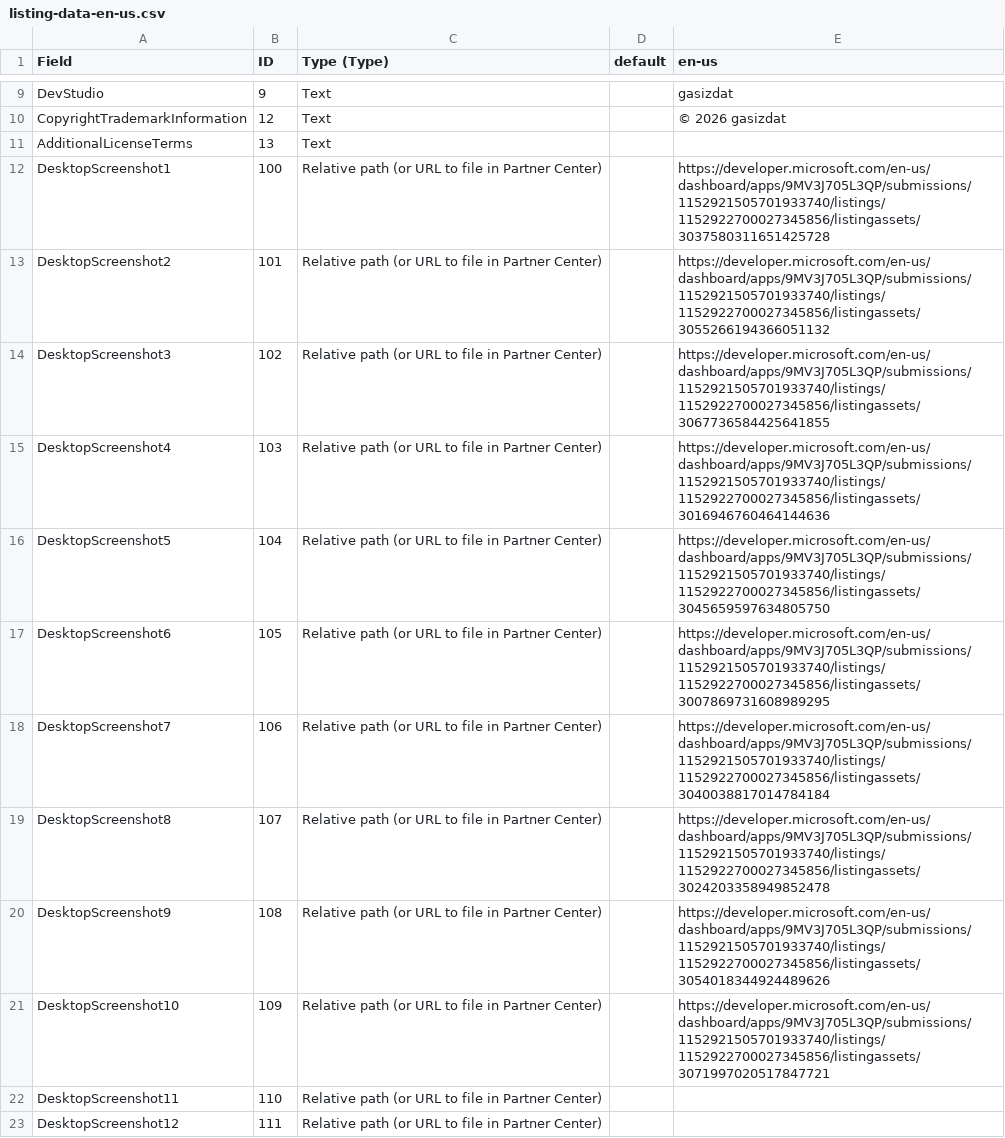
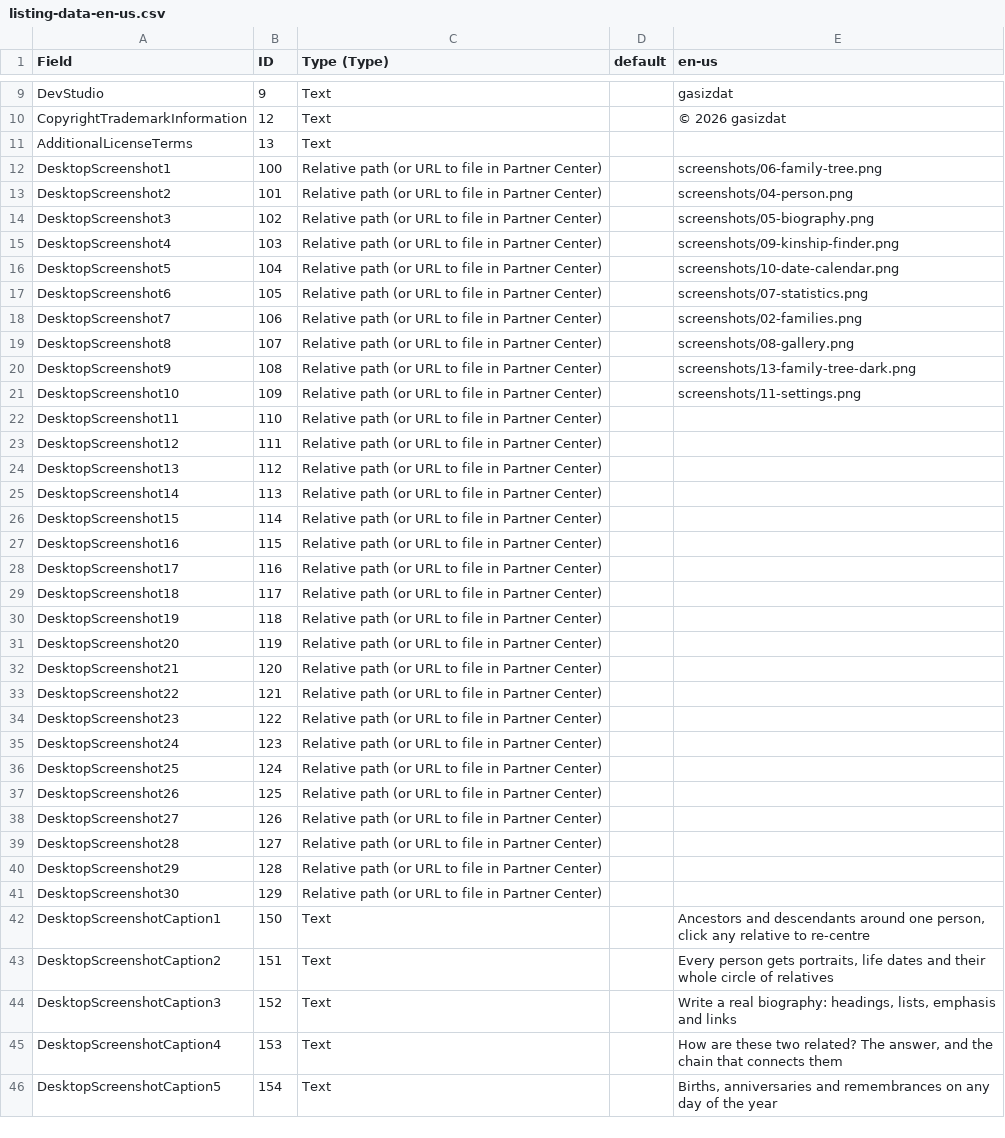
Before and after one commit to gasizdat/GT4, a CSV file: doc/store/screenshots/listing-data-en-us.csv (was doc/store/listing-data-en-us.csv), drawn as a sheet; only a part is shown, gaps mark what is left out; the shorter side is filled out with more unchanged rows.

Commit message:
(*) Make the Store listing a single folder import
The CSV's screenshot rows held Partner Center asset URLs, and an
emptied or stale image cell changes nothing on import, so every
changed screenshot had to be swapped by hand after importing the text.
That's a manual step a release can silently skip.

Move the CSV into doc/store/screenshots and point its ten screenshot
rows at the PNGs beside it. Partner Center's Import folder then sets
the text, screenshots, order and captions in one go. The runbook
records the import rules this depends on (one .csv per folder, paths
starting with the folder's name) and the one untried part: whether the
folder's README and spare PNG are tolerated.

```diff
--- a/doc/store/listing-data-en-us.csv
+++ b/doc/store/screenshots/listing-data-en-us.csv
@@ -75,12 +75,12 @@ CopyrightTrademarkInformation,12,Text,,© 2026 gasizdat
 AdditionalLicenseTerms,13,Text,,
-DesktopScreenshot1,100,Relative path (or URL to file in Partner Center),,https://developer.microsoft.com/en-us/dashboard/apps/9MV3J705L3QP/submissions/1152921505701933740/listings/1152922700027345856/listingassets/3037580311651425728
-DesktopScreenshot2,101,Relative path (or URL to file in Partner Center),,https://developer.microsoft.com/en-us/dashboard/apps/9MV3J705L3QP/submissions/1152921505701933740/listings/1152922700027345856/listingassets/3055266194366051132
-DesktopScreenshot3,102,Relative path (or URL to file in Partner Center),,https://developer.microsoft.com/en-us/dashboard/apps/9MV3J705L3QP/submissions/1152921505701933740/listings/1152922700027345856/listingassets/3067736584425641855
-DesktopScreenshot4,103,Relative path (or URL to file in Partner Center),,https://developer.microsoft.com/en-us/dashboard/apps/9MV3J705L3QP/submissions/1152921505701933740/listings/1152922700027345856/listingassets/3016946760464144636
-DesktopScreenshot5,104,Relative path (or URL to file in Partner Center),,https://developer.microsoft.com/en-us/dashboard/apps/9MV3J705L3QP/submissions/1152921505701933740/listings/1152922700027345856/listingassets/3045659597634805750
-DesktopScreenshot6,105,Relative path (or URL to file in Partner Center),,https://developer.microsoft.com/en-us/dashboard/apps/9MV3J705L3QP/submissions/1152921505701933740/listings/1152922700027345856/listingassets/3007869731608989295
-DesktopScreenshot7,106,Relative path (or URL to file in Partner Center),,https://developer.microsoft.com/en-us/dashboard/apps/9MV3J705L3QP/submissions/1152921505701933740/listings/1152922700027345856/listingassets/3040038817014784184
-DesktopScreenshot8,107,Relative path (or URL to file in Partner Center),,https://developer.microsoft.com/en-us/dashboard/apps/9MV3J705L3QP/submissions/1152921505701933740/listings/1152922700027345856/listingassets/3024203358949852478
-DesktopScreenshot9,108,Relative path (or URL to file in Partner Center),,https://developer.microsoft.com/en-us/dashboard/apps/9MV3J705L3QP/submissions/1152921505701933740/listings/1152922700027345856/listingassets/3054018344924489626
-DesktopScreenshot10,109,Relative path (or URL to file in Partner Center),,https://developer.microsoft.com/en-us/dashboard/apps/9MV3J705L3QP/submissions/1152921505701933740/listings/1152922700027345856/listingassets/3071997020517847721
+DesktopScreenshot1,100,Relative path (or URL to file in Partner Center),,screenshots/06-family-tree.png
+DesktopScreenshot2,101,Relative path (or URL to file in Partner Center),,screenshots/04-person.png
+DesktopScreenshot3,102,Relative path (or URL to file in Partner Center),,screenshots/05-biography.png
+DesktopScreenshot4,103,Relative path (or URL to file in Partner Center),,screenshots/09-kinship-finder.png
+DesktopScreenshot5,104,Relative path (or URL to file in Partner Center),,screenshots/10-date-calendar.png
+DesktopScreenshot6,105,Relative path (or URL to file in Partner Center),,screenshots/07-statistics.png
+DesktopScreenshot7,106,Relative path (or URL to file in Partner Center),,screenshots/02-families.png
+DesktopScreenshot8,107,Relative path (or URL to file in Partner Center),,screenshots/08-gallery.png
+DesktopScreenshot9,108,Relative path (or URL to file in Partner Center),,screenshots/13-family-tree-dark.png
+DesktopScreenshot10,109,Relative path (or URL to file in Partner Center),,screenshots/11-settings.png
 DesktopScreenshot11,110,Relative path (or URL to file in Partner Center),,
```
Also changed, not shown: 3 other files.
